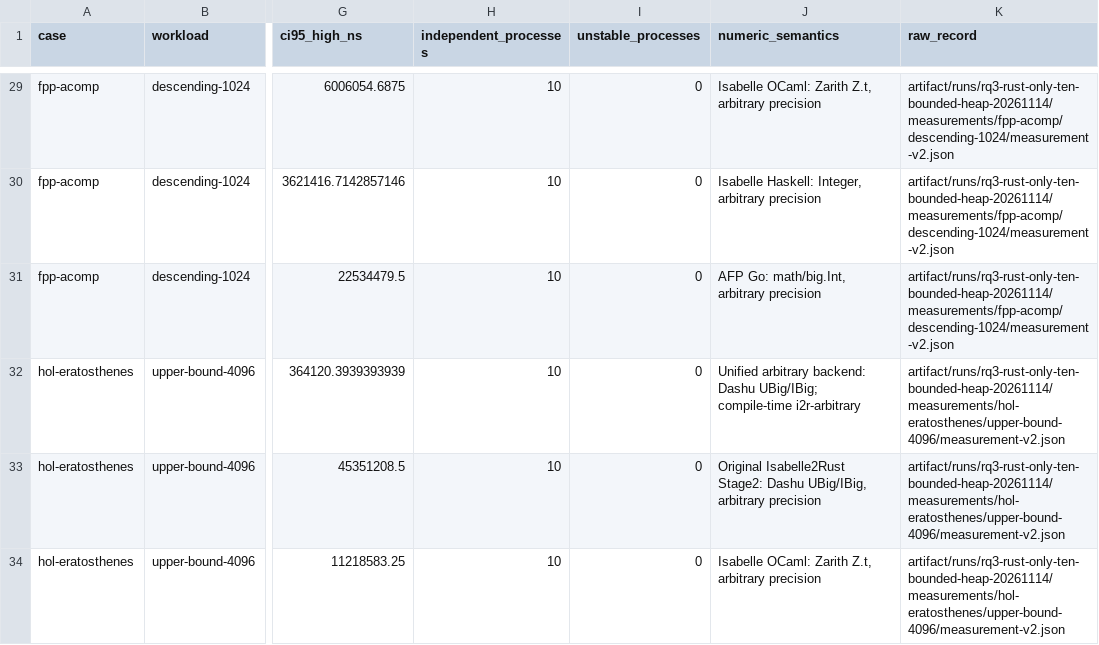
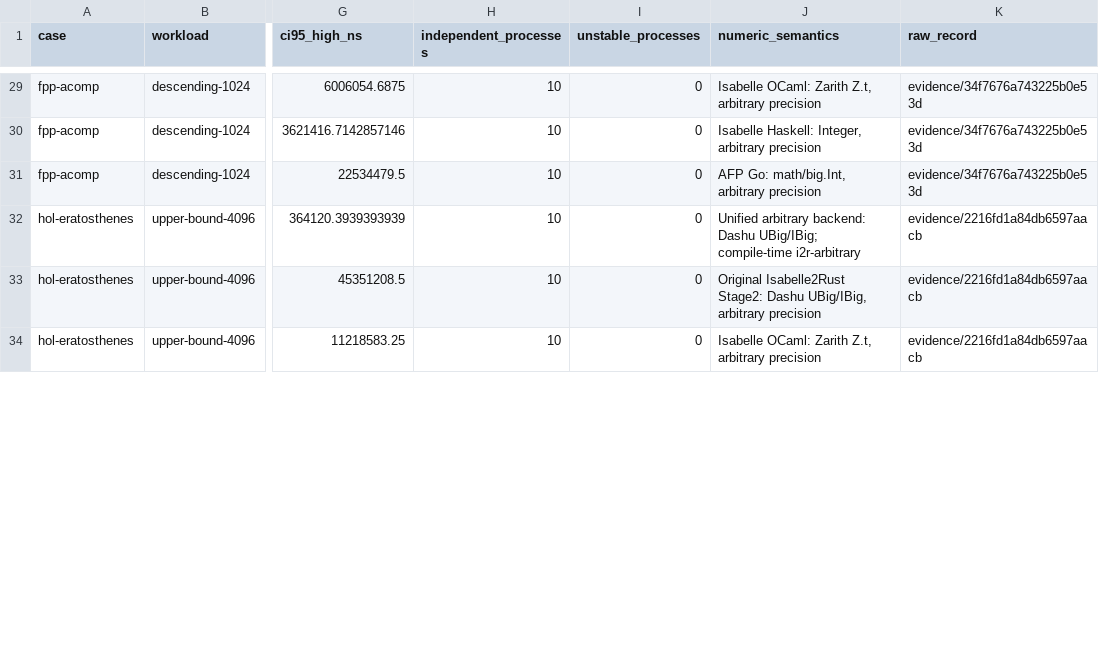
Before and after one commit to OpenSourceVerif/Isabelle2Rust, a CSV file: artifact/results/rq3/timings.csv, drawn as a sheet; only a part is shown, gaps mark what is left out; the diff covers the shown part only; the diff names each change by its address in the sheet, - before the commit and + after, or states it on an @@ line.

```diff
--- a/artifact/results/rq3/timings.csv
+++ b/artifact/results/rq3/timings.csv
-K29:K31 (raw_record): artifact/runs/rq3-rust-only-ten-bounded-heap-20261114/measurements/fpp-acomp/descending-1024/measurement-v2.json
+K29:K31 (raw_record): evidence/34f7676a743225b0e53d
-K32:K34 (raw_record): artifact/runs/rq3-rust-only-ten-bounded-heap-20261114/measurements/hol-eratosthenes/upper-bound-4096/measurement-v2.json
+K32:K34 (raw_record): evidence/2216fd1a84db6597aacb
```
Also changed, not shown: 44 edited cells elsewhere in this file, artifact/results/rq2/timings.csv, artifact/results/rq3/primary-speedups.csv, 33 other files.
